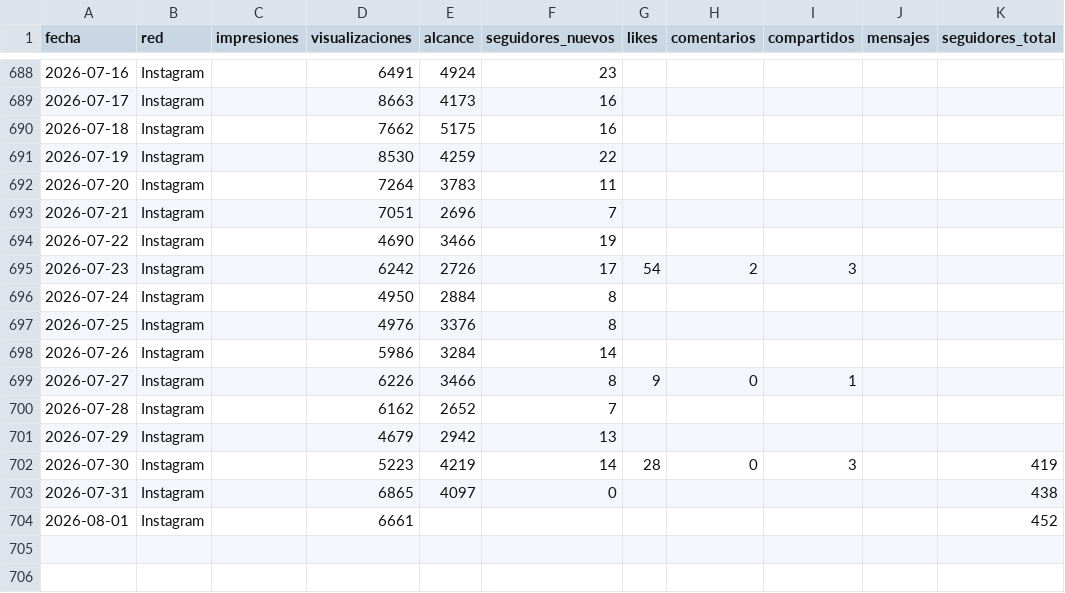
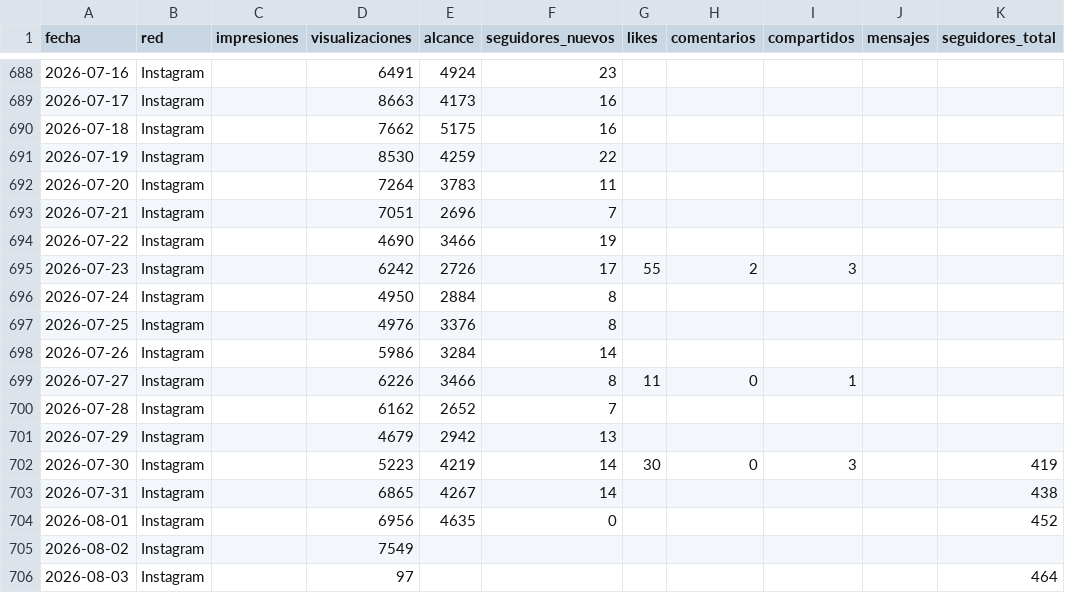
Before and after one commit to WeRise-ESP/dashboard-reversal, a CSV file: data/historico_social/social_instagram_diario.csv, drawn as a sheet; only a part is shown, gaps mark what is left out.

```diff
--- a/data/historico_social/social_instagram_diario.csv
+++ b/data/historico_social/social_instagram_diario.csv
@@ -694,3 +694,3 @@ fecha,red,impresiones,visualizaciones,alcance,seguidores_nuevos,likes,comentario
 2026-07-22,Instagram,,4690,3466,19,,,,,
-2026-07-23,Instagram,,6242,2726,17,54,2,3,,
+2026-07-23,Instagram,,6242,2726,17,55,2,3,,
 2026-07-24,Instagram,,4950,2884,8,,,,,
@@ -698,7 +698,9 @@ fecha,red,impresiones,visualizaciones,alcance,seguidores_nuevos,likes,comentario
 2026-07-26,Instagram,,5986,3284,14,,,,,
-2026-07-27,Instagram,,6226,3466,8,9,0,1,,
+2026-07-27,Instagram,,6226,3466,8,11,0,1,,
 2026-07-28,Instagram,,6162,2652,7,,,,,
 2026-07-29,Instagram,,4679,2942,13,,,,,
-2026-07-30,Instagram,,5223,4219,14,28,0,3,,419
-2026-07-31,Instagram,,6865,4097,0,,,,,438
-2026-08-01,Instagram,,6661,,,,,,,452
+2026-07-30,Instagram,,5223,4219,14,30,0,3,,419
+2026-07-31,Instagram,,6865,4267,14,,,,,438
+2026-08-01,Instagram,,6956,4635,0,,,,,452
+2026-08-02,Instagram,,7549,,,,,,,
+2026-08-03,Instagram,,97,,,,,,,464
```
Also changed, not shown: data/historico_social/social_facebook_diario.csv, data/historico_social/social_instagram_demografia.csv, 3 other files.
